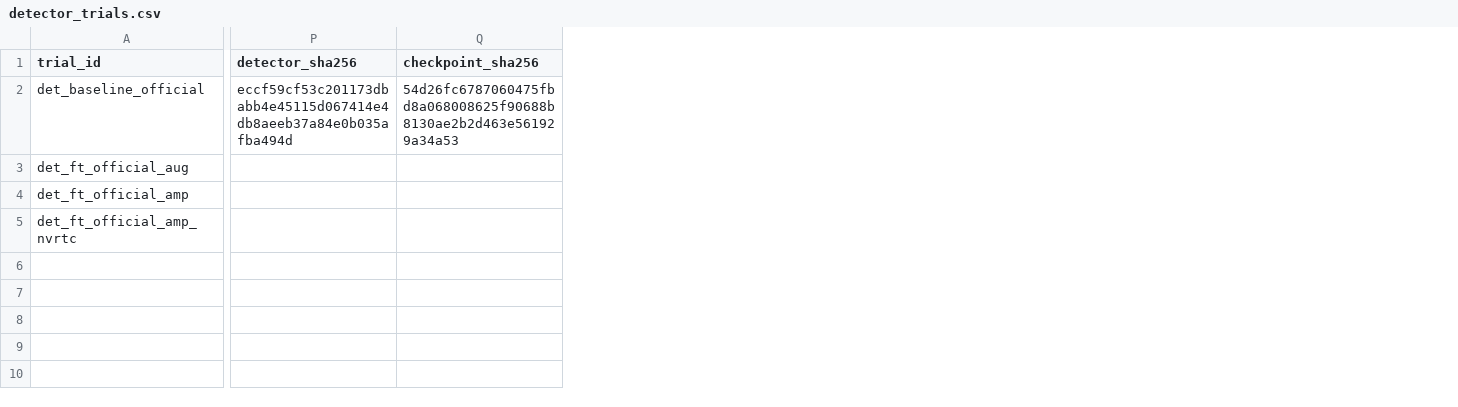
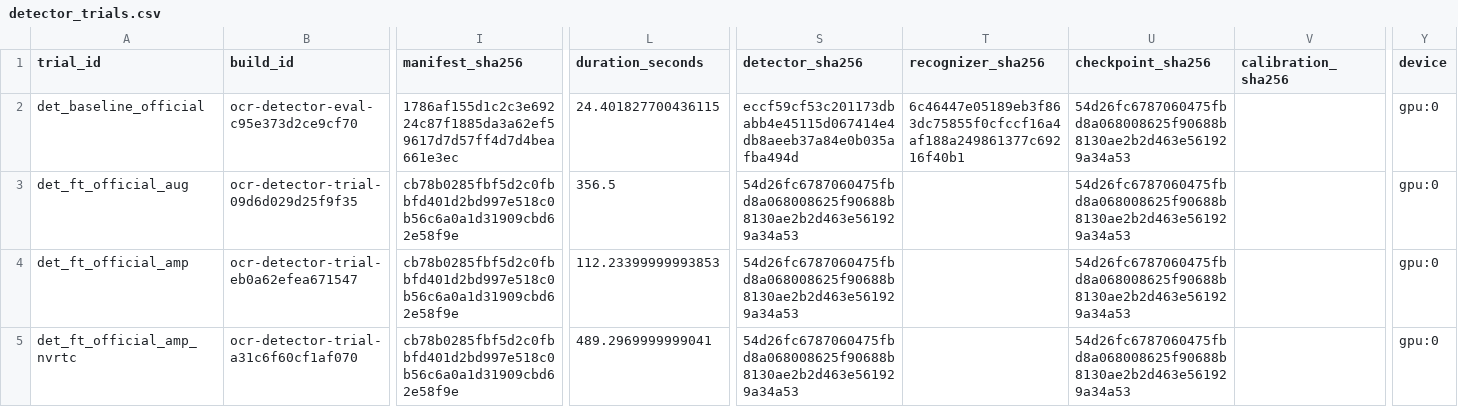
Before and after one commit to PracticalSwan/OCR-Model, a CSV file: reports/ocr_upgrade/detector_trials.csv, drawn as a sheet; only a part is shown, gaps mark what is left out; addresses are those after the commit; the diff names each change by its address in the sheet, - before the commit and + after, or states it on an @@ line.

Commit message:
test(ocr): preserve trial report provenance

```diff
--- a/reports/ocr_upgrade/detector_trials.csv
+++ b/reports/ocr_upgrade/detector_trials.csv
+column B (build_id), rows 2-5: ocr-detector-eval-c95e373d2ce9cf70 | ocr-detector-trial-09d6d029d25f9f35 | ocr-detector-trial-eb0a62efea671547 | ocr-detector-trial-a31c6f60cf1af070
+column I (manifest_sha256), rows 2-5: 1786af155d1c2c3e69224c87f1885da3a62ef59617d7d57ff4d7d4bea661e3ec | cb78b0285fbf5d2c0fbbfd401d2bd997e518c0b56c6a0a1d31909cbd62e58f9e | cb78b0285fbf5d2c0fbbfd401d2bd997e518c0b56c6a0a1d31909cbd62e58f9e | cb78b0285fbf5d2c0fbbfd401d2bd997e518c0b56c6a0a1d31909cbd62e58f9e
+column L (duration_seconds), rows 2-5: 24.401827700436115 | 356.5 | 112.23399999993853 | 489.2969999999041
+column T (recognizer_sha256), row 2: 6c46447e05189eb3f863dc75855f0cfccf16a4af188a249861377c69216f40b1
+column V (calibration_sha256), empty
+column Y (device), rows 2-5: all gpu:0
-S3:S5 (detector_sha256): (empty)
+S3:S5 (detector_sha256): 54d26fc6787060475fbd8a068008625f90688b8130ae2b2d463e561929a34a53
-U3:U5 (checkpoint_sha256): (empty)
+U3:U5 (checkpoint_sha256): 54d26fc6787060475fbd8a068008625f90688b8130ae2b2d463e561929a34a53
```
Also changed, not shown: reports/ocr_upgrade/recognizer_trials.csv, reports/ocr_upgrade/thai_trials.csv, 3 other files.
